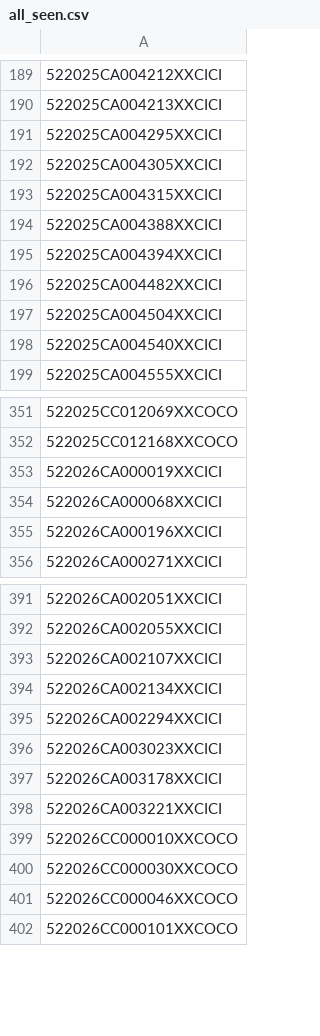
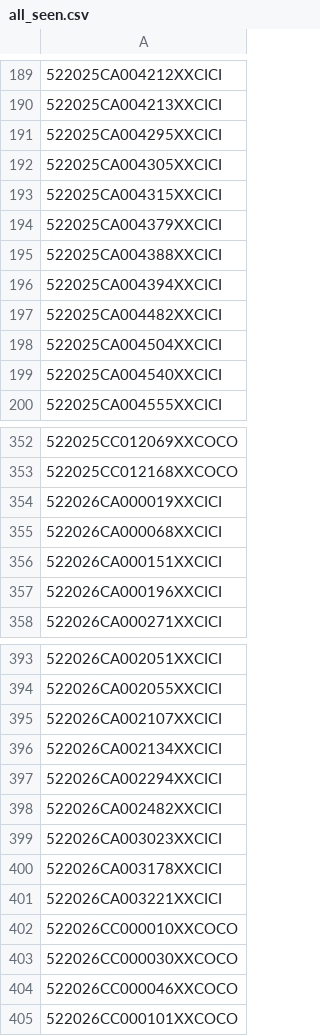
Before and after one commit to figlesias7/realforeclose, a CSV file: data/all_seen.csv, drawn as a sheet; only a part is shown, gaps mark what is left out.

```diff
--- a/data/all_seen.csv
+++ b/data/all_seen.csv
@@ -193,2 +193,3 @@
 522025CA004315XXCICI
+522025CA004379XXCICI
 522025CA004388XXCICI
@@ -354,2 +355,3 @@
 522026CA000068XXCICI
+522026CA000151XXCICI
 522026CA000196XXCICI
@@ -395,2 +397,3 @@
 522026CA002294XXCICI
+522026CA002482XXCICI
 522026CA003023XXCICI
```
Also changed, not shown: data/active_foreclosures.csv, data/event_log.csv, 3 other files.
